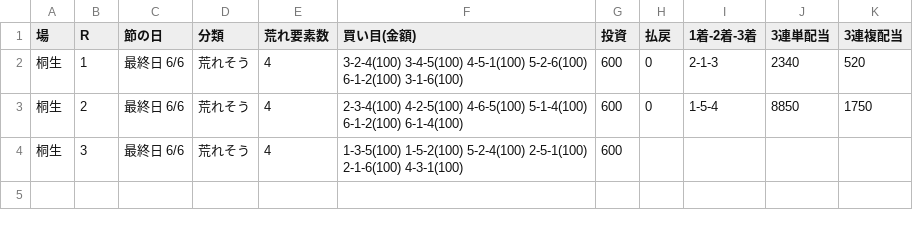
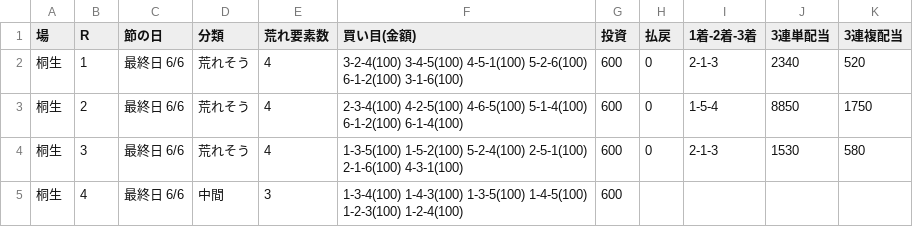
Before and after one commit to 777peipeipei-cmd/777reposi, a TSV file: notes/picks/20261122_kiryu.tsv, drawn as a sheet.

```diff
--- a/notes/picks/20261122_kiryu.tsv
+++ b/notes/picks/20261122_kiryu.tsv
@@ -3,2 +3,3 @@
 桐生	2	最終日 6/6	荒れそう	4	2-3-4(100) 4-2-5(100) 4-6-5(100) 5-1-4(100) 6-1-2(100) 6-1-4(100)	600	0	1-5-4	8850	1750
-桐生	3	最終日 6/6	荒れそう	4	1-3-5(100) 1-5-2(100) 5-2-4(100) 2-5-1(100) 2-1-6(100) 4-3-1(100)	600				
+桐生	3	最終日 6/6	荒れそう	4	1-3-5(100) 1-5-2(100) 5-2-4(100) 2-5-1(100) 2-1-6(100) 4-3-1(100)	600	0	2-1-3	1530	580
+桐生	4	最終日 6/6	中間	3	1-3-4(100) 1-4-3(100) 1-3-5(100) 1-4-5(100) 1-2-3(100) 1-2-4(100)	600				
```
